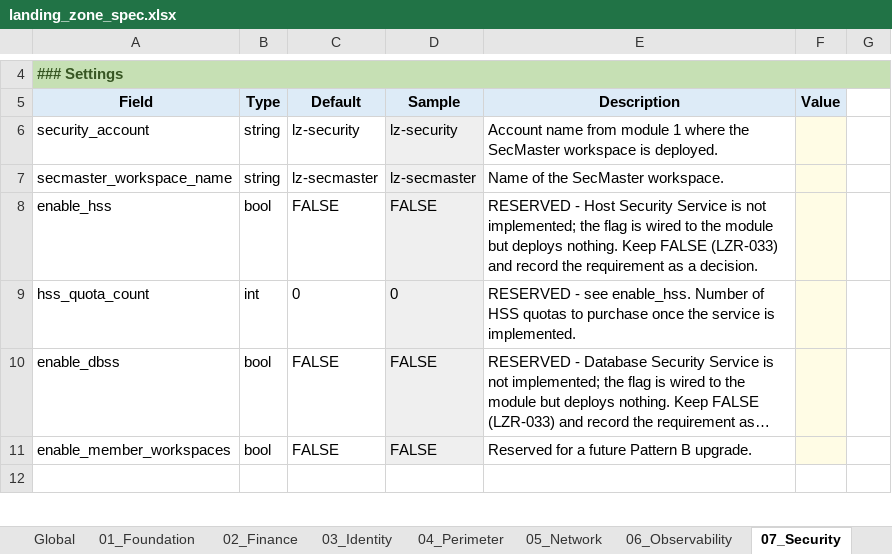
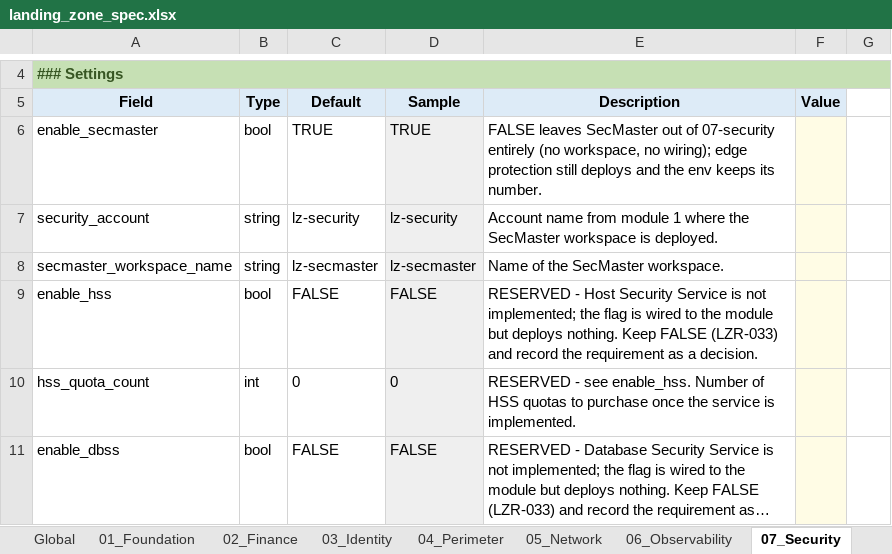
Before and after one commit to Nigelleong314/huawei-cloud-landing-zone-pipeline, an Excel workbook: pipeline/lz_spec/landing_zone_spec.xlsx, sheet 07_Security, drawn as a sheet; only a part is shown, gaps mark what is left out; the shorter side is filled out with more unchanged rows; long unchanged cells end in …; values as stored, in another font and other column widths than the file's, no borders; the diff names each change by its address in the sheet, - before the commit and + after, or states it on an @@ line.

```diff
--- a/pipeline/lz_spec/landing_zone_spec.xlsx (sheet 07_Security)
+++ b/pipeline/lz_spec/landing_zone_spec.xlsx (sheet 07_Security)
+row 6: enable_secmaster | bool | TRUE | TRUE | FALSE leaves SecMaster out of 07-security entirely (no workspace, no wiring); edge protection still deploys and the env keeps its number.
```
Also changed, not shown: 7 other files.
